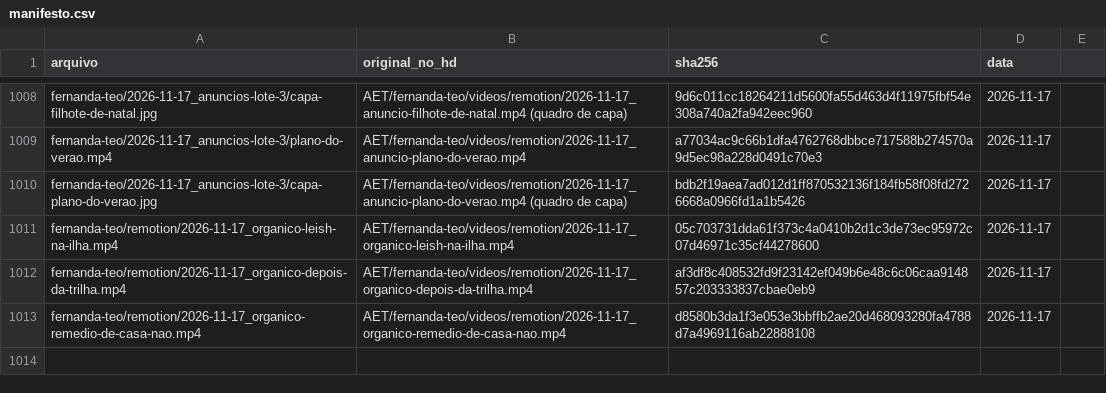
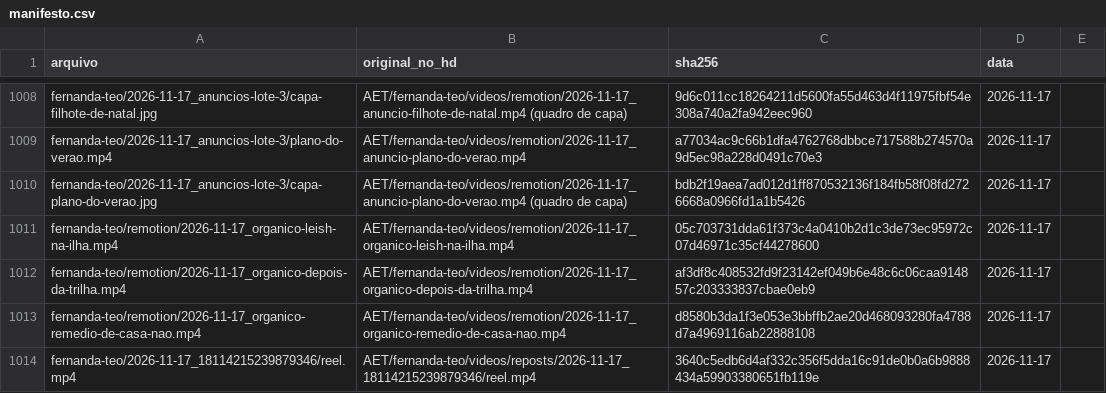
Before and after one commit to techaet/carrosseis-publico, a CSV file: manifesto.csv, drawn as a sheet; only a part is shown, gaps mark what is left out; the diff names each change by its address in the sheet, - before the commit and + after, or states it on an @@ line.

Commit message:
carrossel fernanda-teo/2026-11-17_18114215239879346

```diff
--- a/manifesto.csv
+++ b/manifesto.csv
+row 1014: fernanda-teo/2026-11-17_18114215239879346/reel.mp4 | AET/fernanda-teo/videos/reposts/2026-11-17_18114215239879346/reel.mp4 | 3640c5edb6d4af332c356f5dda16c91de0b0a6b9888434a59903380651fb119e | 2026-11-17
```
Also changed, not shown: 1 other file.
